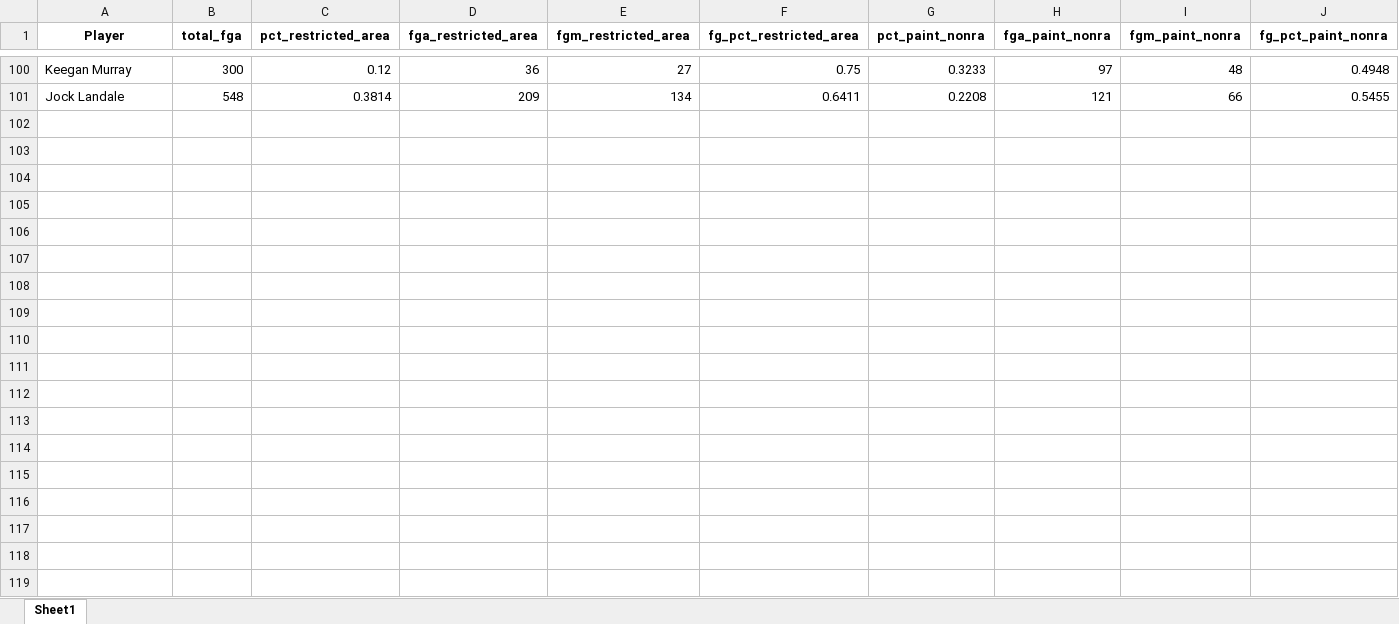
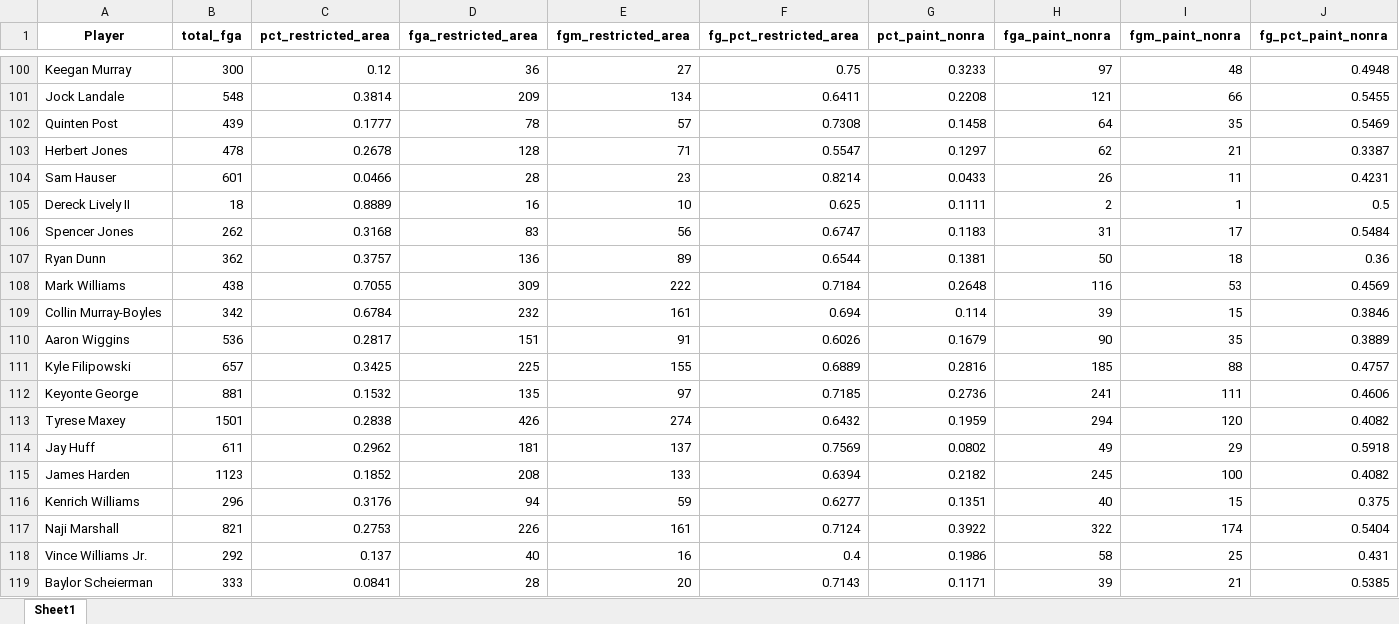
Before and after one commit to JadenDabreo/PlayerValue, an Excel workbook: ShotCharts/shot_zones_2025_26.xlsx, sheet Sheet1, drawn as a sheet; only a part is shown, gaps mark what is left out; values as stored, in another font and other column widths than the file's, no borders; rows hold the shown columns only; the diff covers the shown part only; the diff names each change by its address in the sheet, - before the commit and + after, or states it on an @@ line.

```diff
--- a/ShotCharts/shot_zones_2025_26.xlsx (sheet Sheet1)
+++ b/ShotCharts/shot_zones_2025_26.xlsx (sheet Sheet1)
+row 102: Quinten Post | 439 | 0.1777 | 78 | 57 | 0.7308 | 0.1458 | 64 | 35 | 0.5469
+row 103: Herbert Jones | 478 | 0.2678 | 128 | 71 | 0.5547 | 0.1297 | 62 | 21 | 0.3387
+row 104: Sam Hauser | 601 | 0.0466 | 28 | 23 | 0.8214 | 0.0433 | 26 | 11 | 0.4231
+row 105: Dereck Lively II | 18 | 0.8889 | 16 | 10 | 0.625 | 0.1111 | 2 | 1 | 0.5
+row 106: Spencer Jones | 262 | 0.3168 | 83 | 56 | 0.6747 | 0.1183 | 31 | 17 | 0.5484
+row 107: Ryan Dunn | 362 | 0.3757 | 136 | 89 | 0.6544 | 0.1381 | 50 | 18 | 0.36
+row 108: Mark Williams | 438 | 0.7055 | 309 | 222 | 0.7184 | 0.2648 | 116 | 53 | 0.4569
+row 109: Collin Murray-Boyles | 342 | 0.6784 | 232 | 161 | 0.694 | 0.114 | 39 | 15 | 0.3846
+row 110: Aaron Wiggins | 536 | 0.2817 | 151 | 91 | 0.6026 | 0.1679 | 90 | 35 | 0.3889
+row 111: Kyle Filipowski | 657 | 0.3425 | 225 | 155 | 0.6889 | 0.2816 | 185 | 88 | 0.4757
+row 112: Keyonte George | 881 | 0.1532 | 135 | 97 | 0.7185 | 0.2736 | 241 | 111 | 0.4606
+row 113: Tyrese Maxey | 1501 | 0.2838 | 426 | 274 | 0.6432 | 0.1959 | 294 | 120 | 0.4082
+row 114: Jay Huff | 611 | 0.2962 | 181 | 137 | 0.7569 | 0.0802 | 49 | 29 | 0.5918
+row 115: James Harden | 1123 | 0.1852 | 208 | 133 | 0.6394 | 0.2182 | 245 | 100 | 0.4082
+row 116: Kenrich Williams | 296 | 0.3176 | 94 | 59 | 0.6277 | 0.1351 | 40 | 15 | 0.375
+row 117: Naji Marshall | 821 | 0.2753 | 226 | 161 | 0.7124 | 0.3922 | 322 | 174 | 0.5404
+row 118: Vince Williams Jr. | 292 | 0.137 | 40 | 16 | 0.4 | 0.1986 | 58 | 25 | 0.431
+row 119: Baylor Scheierman | 333 | 0.0841 | 28 | 20 | 0.7143 | 0.1171 | 39 | 21 | 0.5385
```
Also changed, not shown: 32 added rows elsewhere in this sheet, 2 other files.
